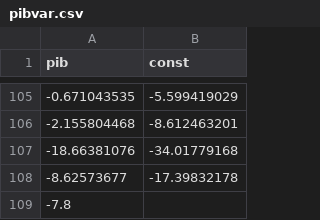
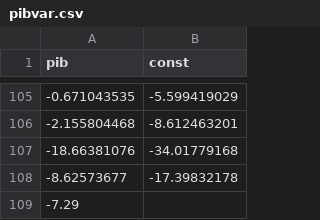
Before and after one commit to claudiodanielpc/forecast, a CSV file: pibvar.csv, drawn as a sheet; only a part is shown, gaps mark what is left out.

```diff
--- a/pibvar.csv
+++ b/pibvar.csv
@@ -108,2 +108,2 @@ pib,const
 -8.62573677,-17.39832178
--7.8,
+-7.29,
```
Also changed, not shown: 5 other files.
